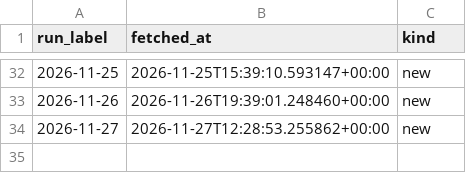
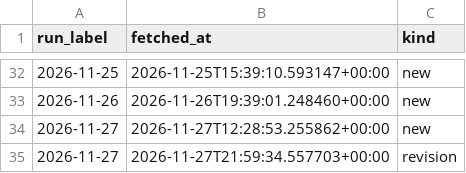
Before and after one commit to ElGuill3/tabasco-river-forecast, a CSV file: inputs/openmeteo/mactb/detections.csv, drawn as a sheet; only a part is shown, gaps mark what is left out.

```diff
--- a/inputs/openmeteo/mactb/detections.csv
+++ b/inputs/openmeteo/mactb/detections.csv
@@ -34 +34,2 @@ run_label,fetched_at,kind
 2026-11-27,2026-11-27T12:28:53.255862+00:00,new
+2026-11-27,2026-11-27T21:59:34.557703+00:00,revision
```
Also changed, not shown: inputs/openmeteo/detections.csv, inputs/openmeteo/pnvtb/detections.csv, 22 other files.
